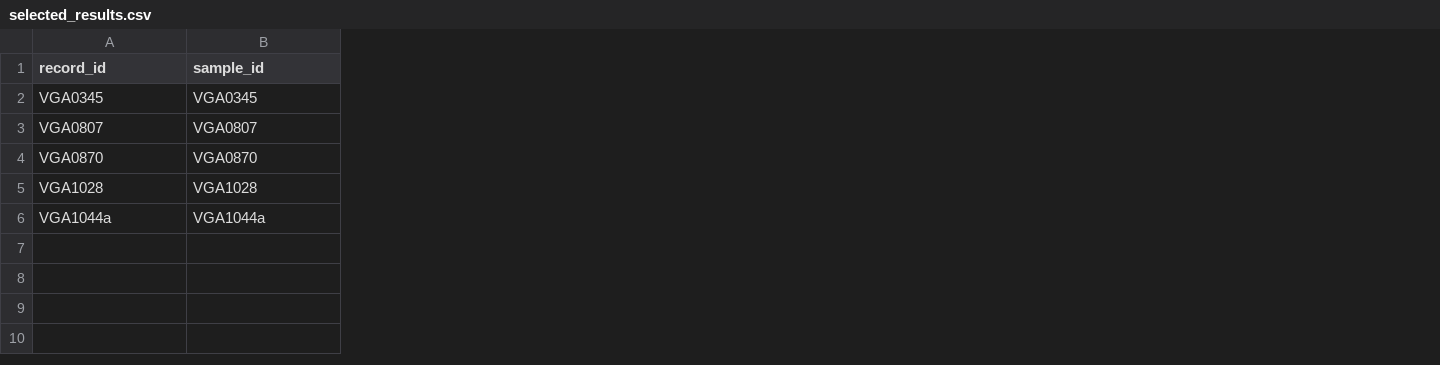
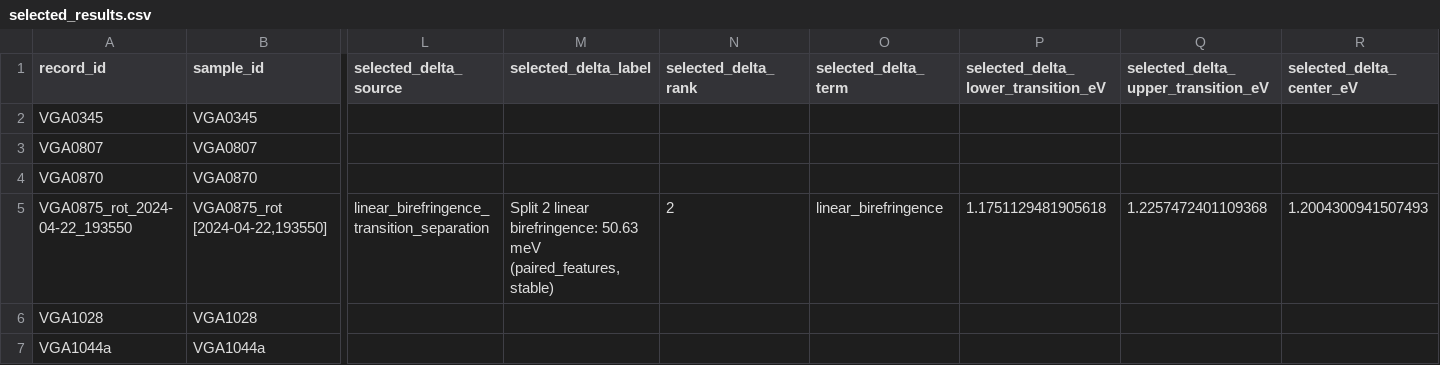
Before and after one commit to aidasmik/MM_Differential_Decomposition_GaAsBi, a CSV file: selected_results.csv, drawn as a sheet; only a part is shown, gaps mark what is left out; addresses are those after the commit; rows hold the shown columns only; the diff names each change by its address in the sheet, - before the commit and + after, or states it on an @@ line.

```diff
--- a/selected_results.csv
+++ b/selected_results.csv
+column L (selected_delta_source), empty
+column M (selected_delta_label), empty
+column N (selected_delta_rank), empty
+column O (selected_delta_term), empty
+column P, row 1: selected_delta_lower_transition_eV
+column Q, row 1: selected_delta_upper_transition_eV
+column R (selected_delta_center_eV), empty
+row 5: VGA0875_rot_2024-04-22_193550 | VGA0875_rot [2024-04-22,193550] | linear_birefringence_transition_separation | Split 2 linear birefringence: 50.63 meV (paired_features, stable) | 2 | linear_birefringence | 1.1751129481905618 | 1.2257472401109368 | 1.2004300941507493
```
Also changed, not shown: comparisons/comparison_summary.csv, 5 other files.
